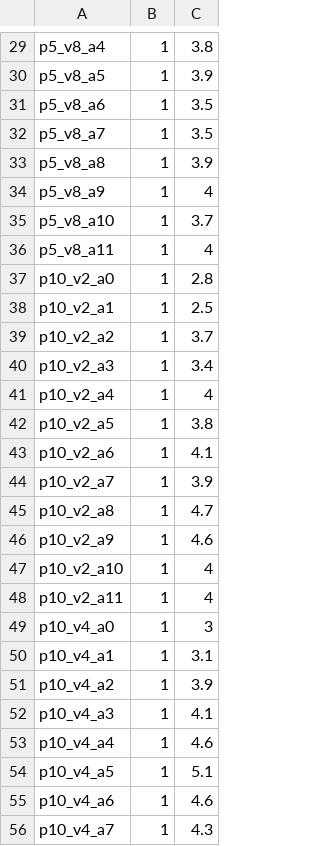
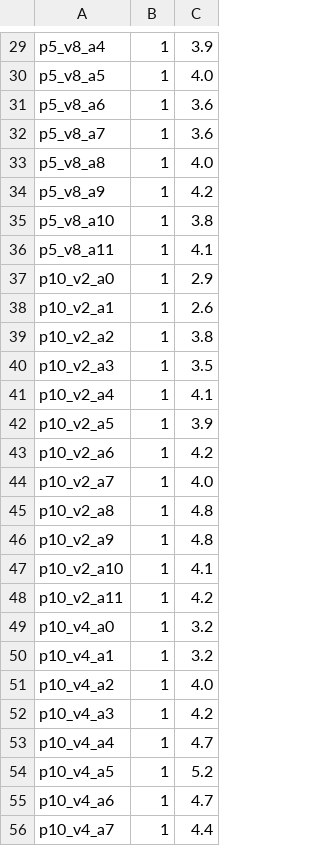
Before and after one commit to razzfazz/router, a CSV file: synth/complex_alloc_sw/clk_ranges.csv, drawn as a sheet; only a part is shown, gaps mark what is left out; the diff covers the shown part only; the diff names each change by its address in the sheet, - before the commit and + after, or states it on an @@ line.

```diff
--- a/synth/complex_alloc_sw/clk_ranges.csv
+++ b/synth/complex_alloc_sw/clk_ranges.csv
-C29: 3.8
+C29: 3.9
-C30: 3.9
+C30: 4.0
-C31:C32: 3.5
+C31:C32: 3.6
-C33: 3.9
+C33: 4.0
-C34: 4
+C34: 4.2
-C35: 3.7
+C35: 3.8
-C36: 4
+C36: 4.1
-C37: 2.8
+C37: 2.9
-C38: 2.5
+C38: 2.6
-C39: 3.7
+C39: 3.8
-C40: 3.4
+C40: 3.5
-C41: 4
+C41: 4.1
-C42: 3.8
+C42: 3.9
-C43: 4.1
+C43: 4.2
-C44: 3.9
+C44: 4.0
-C45: 4.7
+C45: 4.8
-C46: 4.6
+C46: 4.8
-C47: 4
+C47: 4.1
-C48: 4
+C48: 4.2
-C49: 3
+C49: 3.2
-C50: 3.1
+C50: 3.2
-C51: 3.9
+C51: 4.0
-C52: 4.1
+C52: 4.2
-C53: 4.6
+C53: 4.7
-C54: 5.1
+C54: 5.2
-C55: 4.6
+C55: 4.7
-C56: 4.3
+C56: 4.4
```
Also changed, not shown: 80 edited cells elsewhere in this file, 2 other files.
